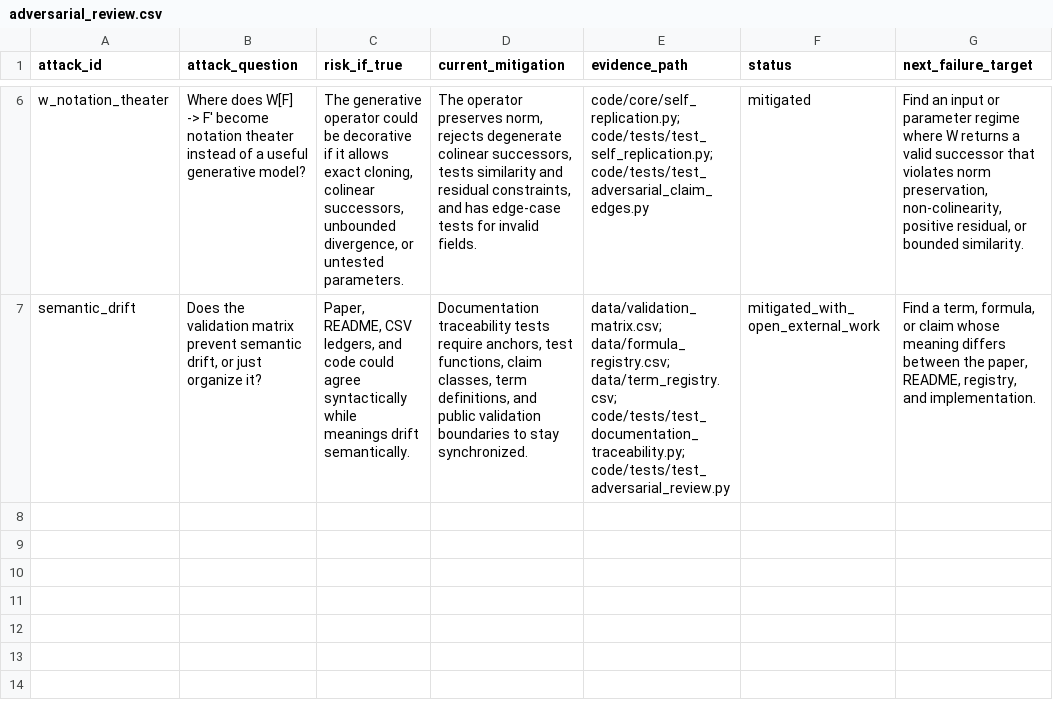
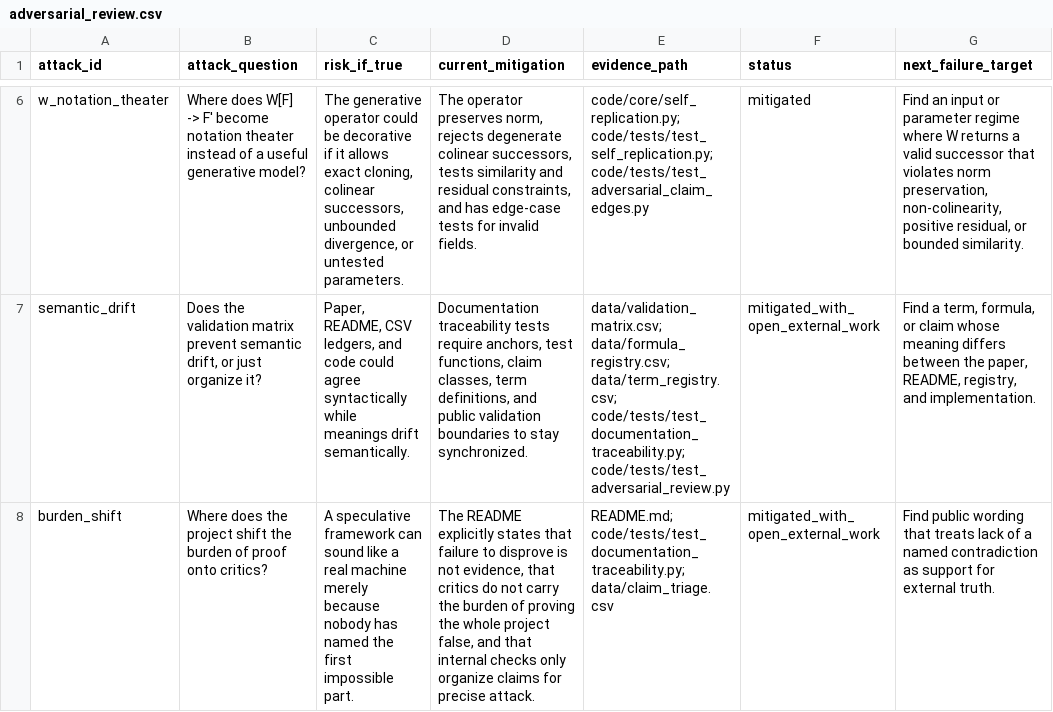
Before and after one commit to phx/blueprint, a CSV file: data/adversarial_review.csv, drawn as a sheet; only a part is shown, gaps mark what is left out; the diff names each change by its address in the sheet, - before the commit and + after, or states it on an @@ line.

Commit message:
Reject burden-shift framing in README

```diff
--- a/data/adversarial_review.csv
+++ b/data/adversarial_review.csv
+row 8: burden_shift | Where does the project shift the burden of proof onto critics? | A speculative framework can sound like a real machine merely because nobody has named the first impossible part. | The README explicitly states that failure to disprove is not evidence, that critics do not carry the burden of proving the whole project false, and that internal checks only organize claims for precise attack. | README.md; code/tests/test_documentation_traceability.py; data/claim_triage.csv | mitigated_with_open_external_work | Find public wording that treats lack of a named contradiction as support for external truth.
```
Also changed, not shown: 3 other files.
